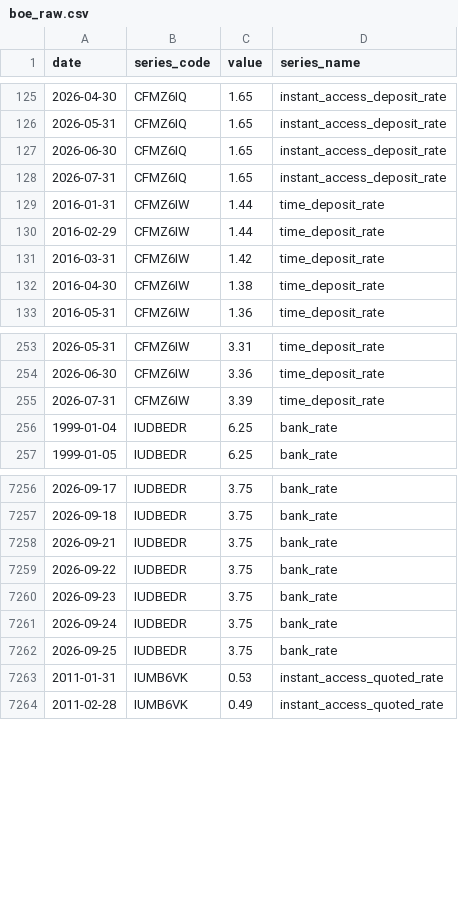
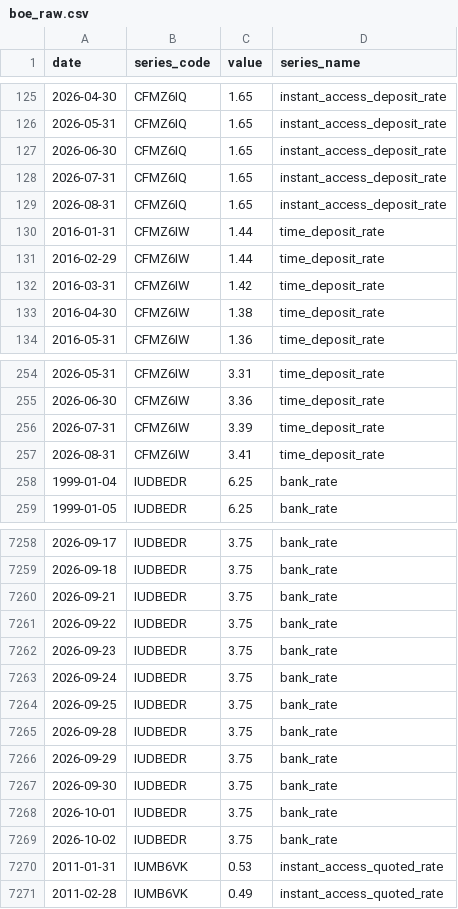
Before and after one commit to So017/quidwatch, a CSV file: data/raw/boe_raw.csv, drawn as a sheet; only a part is shown, gaps mark what is left out; the diff names each change by its address in the sheet, - before the commit and + after, or states it on an @@ line.

```diff
--- a/data/raw/boe_raw.csv
+++ b/data/raw/boe_raw.csv
+row 129: 2026-08-31 | CFMZ6IQ | 1.65 | instant_access_deposit_rate
+row 257: 2026-08-31 | CFMZ6IW | 3.41 | time_deposit_rate
+row 7265: 2026-09-28 | IUDBEDR | 3.75 | bank_rate
+row 7266: 2026-09-29 | IUDBEDR | 3.75 | bank_rate
+row 7267: 2026-09-30 | IUDBEDR | 3.75 | bank_rate
+row 7268: 2026-10-01 | IUDBEDR | 3.75 | bank_rate
+row 7269: 2026-10-02 | IUDBEDR | 3.75 | bank_rate
```
Also changed, not shown: data/processed/quidwatch_monthly.csv, 2 other files.
